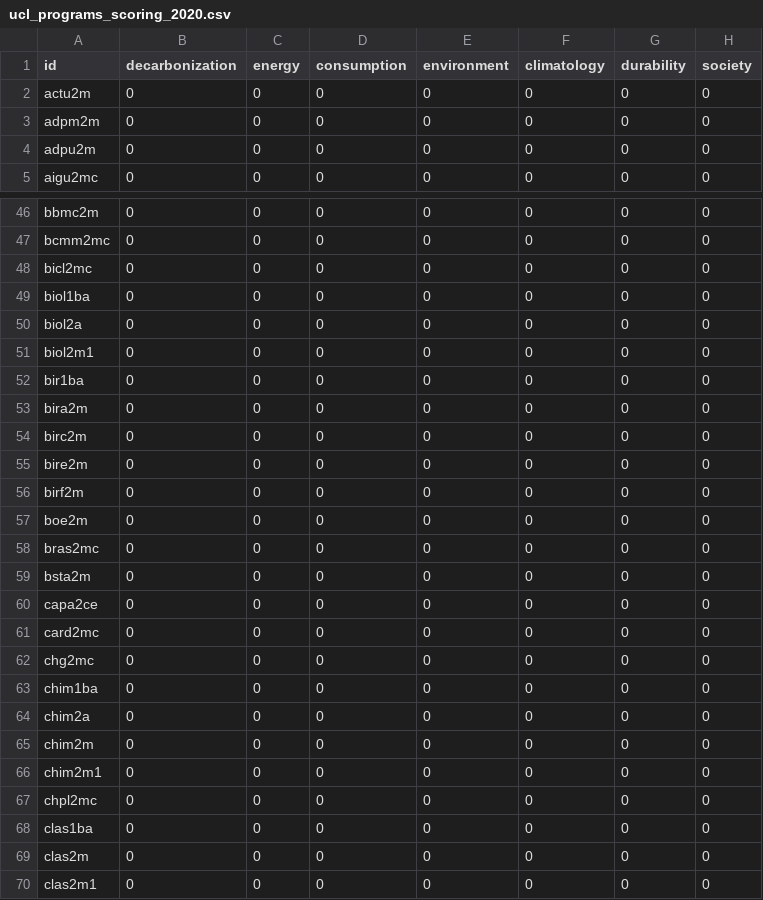
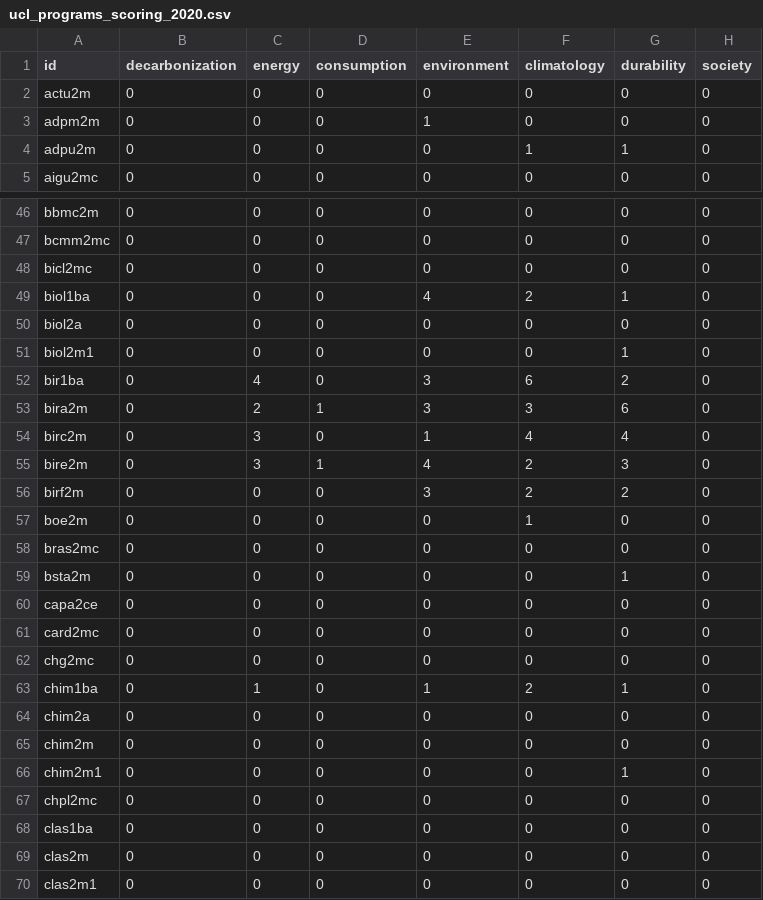
Before and after one commit to Education4Climate/Education4Climate, a CSV file: data/scoring-output/ucl_programs_scoring_2020.csv, drawn as a sheet; only a part is shown, gaps mark what is left out; the diff covers the shown part only.

```diff
--- a/data/scoring-output/ucl_programs_scoring_2020.csv
+++ b/data/scoring-output/ucl_programs_scoring_2020.csv
@@ -2,4 +2,4 @@ id,decarbonization,energy,consumption,environment,climatology,durability,society
 actu2m,0,0,0,0,0,0,0
-adpm2m,0,0,0,0,0,0,0
-adpu2m,0,0,0,0,0,0,0
+adpm2m,0,0,0,1,0,0,0
+adpu2m,0,0,0,0,1,1,0
 aigu2mc,0,0,0,0,0,0,0
@@ -48,13 +48,13 @@ bcmm2mc,0,0,0,0,0,0,0
 bicl2mc,0,0,0,0,0,0,0
-biol1ba,0,0,0,0,0,0,0
+biol1ba,0,0,0,4,2,1,0
 biol2a,0,0,0,0,0,0,0
-biol2m1,0,0,0,0,0,0,0
-bir1ba,0,0,0,0,0,0,0
-bira2m,0,0,0,0,0,0,0
-birc2m,0,0,0,0,0,0,0
-bire2m,0,0,0,0,0,0,0
-birf2m,0,0,0,0,0,0,0
-boe2m,0,0,0,0,0,0,0
+biol2m1,0,0,0,0,0,1,0
+bir1ba,0,4,0,3,6,2,0
+bira2m,0,2,1,3,3,6,0
+birc2m,0,3,0,1,4,4,0
+bire2m,0,3,1,4,2,3,0
+birf2m,0,0,0,3,2,2,0
+boe2m,0,0,0,0,1,0,0
 bras2mc,0,0,0,0,0,0,0
-bsta2m,0,0,0,0,0,0,0
+bsta2m,0,0,0,0,0,1,0
 capa2ce,0,0,0,0,0,0,0
@@ -62,6 +62,6 @@ card2mc,0,0,0,0,0,0,0
 chg2mc,0,0,0,0,0,0,0
-chim1ba,0,0,0,0,0,0,0
+chim1ba,0,1,0,1,2,1,0
 chim2a,0,0,0,0,0,0,0
 chim2m,0,0,0,0,0,0,0
-chim2m1,0,0,0,0,0,0,0
+chim2m1,0,0,0,0,0,1,0
 chpl2mc,0,0,0,0,0,0,0
```
Also changed, not shown: 161 edited cells elsewhere in this file, data/scoring-output/ucl_scoring_2020.csv, 4 other files.
